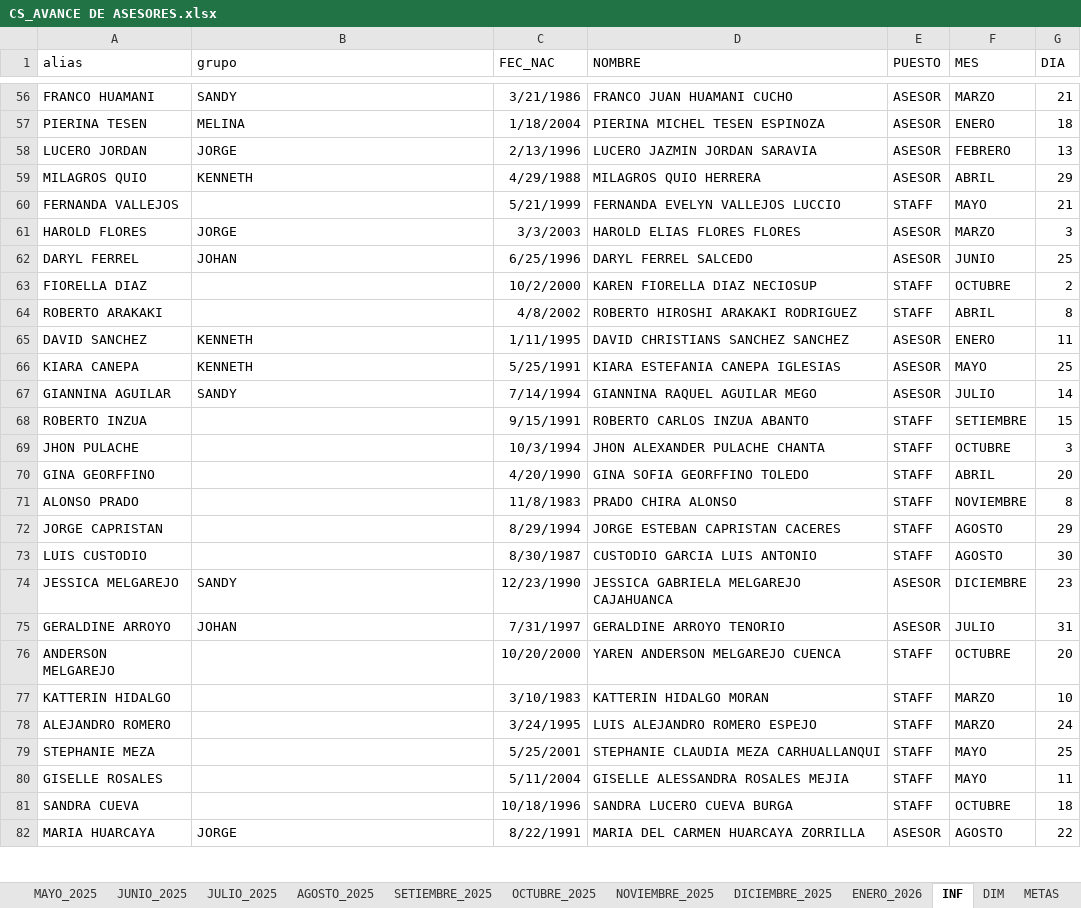
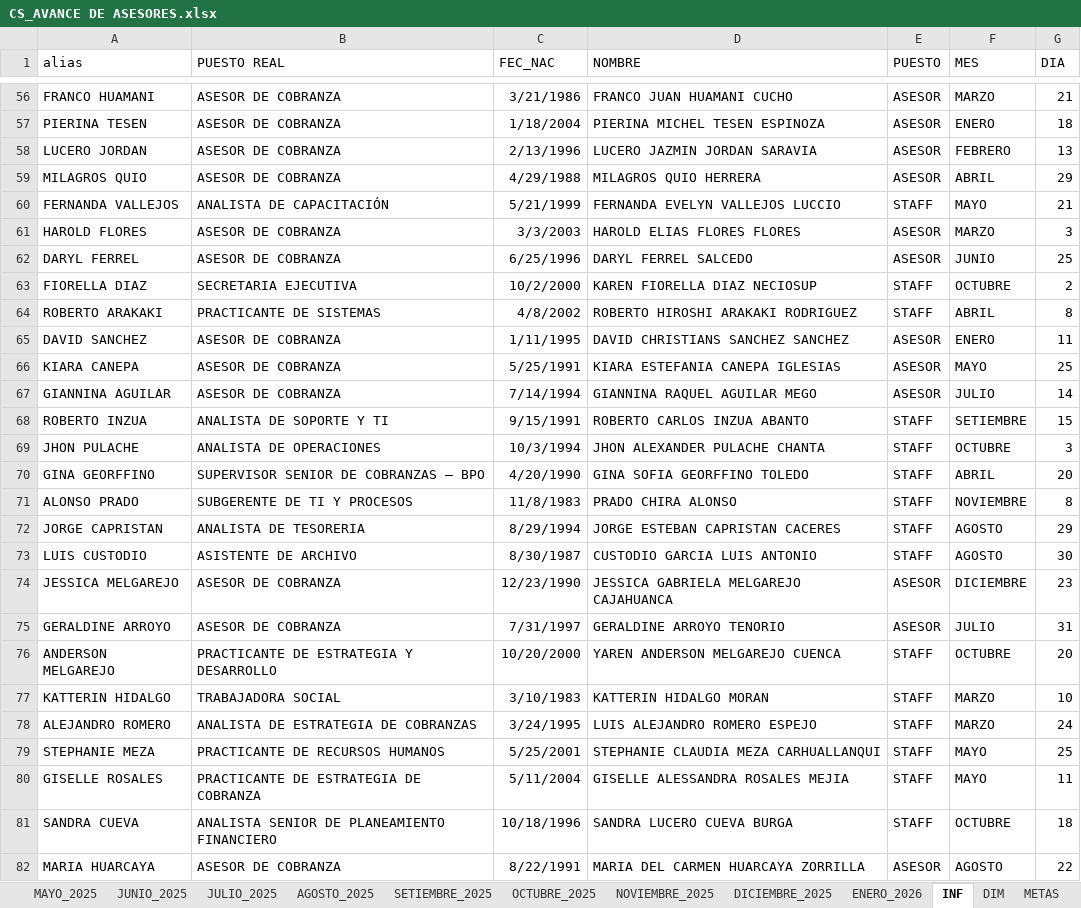
Before and after one commit to jvasquez98/Ranking, an Excel workbook: CS_AVANCE DE ASESORES.xlsx, sheet INF, drawn as a sheet; only a part is shown, gaps mark what is left out; values as stored, in another font and other column widths than the file's, no borders; table styles not drawn; the diff covers the shown part only; the diff names each change by its address in the sheet, - before the commit and + after, or states it on an @@ line.

```diff
--- a/CS_AVANCE DE ASESORES.xlsx (sheet INF)
+++ b/CS_AVANCE DE ASESORES.xlsx (sheet INF)
-B1: grupo
+B1: PUESTO REAL
-B56 (PUESTO REAL): SANDY
+B56 (PUESTO REAL): ASESOR DE COBRANZA
-B57 (PUESTO REAL): MELINA
+B57 (PUESTO REAL): ASESOR DE COBRANZA
-B58 (PUESTO REAL): JORGE
+B58 (PUESTO REAL): ASESOR DE COBRANZA
-B59 (PUESTO REAL): KENNETH
+B59 (PUESTO REAL): ASESOR DE COBRANZA
-B60 (PUESTO REAL): (empty)
+B60 (PUESTO REAL): ANALISTA DE CAPACITACIÓN
-B61 (PUESTO REAL): JORGE
+B61 (PUESTO REAL): ASESOR DE COBRANZA
-B62 (PUESTO REAL): JOHAN
+B62 (PUESTO REAL): ASESOR DE COBRANZA
-B63 (PUESTO REAL): (empty)
+B63 (PUESTO REAL): SECRETARIA EJECUTIVA
-B64 (PUESTO REAL): (empty)
+B64 (PUESTO REAL): PRACTICANTE DE SISTEMAS
-B65:B66 (PUESTO REAL): KENNETH
+B65:B66 (PUESTO REAL): ASESOR DE COBRANZA
-B67 (PUESTO REAL): SANDY
+B67 (PUESTO REAL): ASESOR DE COBRANZA
-B68 (PUESTO REAL): (empty)
+B68 (PUESTO REAL): ANALISTA DE SOPORTE Y TI
-B69 (PUESTO REAL): (empty)
+B69 (PUESTO REAL): ANALISTA DE OPERACIONES
-B70 (PUESTO REAL): (empty)
+B70 (PUESTO REAL): SUPERVISOR SENIOR DE COBRANZAS – BPO
-B71 (PUESTO REAL): (empty)
+B71 (PUESTO REAL): SUBGERENTE DE TI Y PROCESOS
-B72 (PUESTO REAL): (empty)
+B72 (PUESTO REAL): ANALISTA DE TESORERIA
-B73 (PUESTO REAL): (empty)
+B73 (PUESTO REAL): ASISTENTE DE ARCHIVO
-B74 (PUESTO REAL): SANDY
+B74 (PUESTO REAL): ASESOR DE COBRANZA
-B75 (PUESTO REAL): JOHAN
+B75 (PUESTO REAL): ASESOR DE COBRANZA
-B76 (PUESTO REAL): (empty)
+B76 (PUESTO REAL): PRACTICANTE DE ESTRATEGIA Y DESARROLLO
-B77 (PUESTO REAL): (empty)
+B77 (PUESTO REAL): TRABAJADORA SOCIAL
-B78 (PUESTO REAL): (empty)
+B78 (PUESTO REAL): ANALISTA DE ESTRATEGIA DE COBRANZAS
-B79 (PUESTO REAL): (empty)
+B79 (PUESTO REAL): PRACTICANTE DE RECURSOS HUMANOS
-B80 (PUESTO REAL): (empty)
+B80 (PUESTO REAL): PRACTICANTE DE ESTRATEGIA DE COBRANZA
-B81 (PUESTO REAL): (empty)
+B81 (PUESTO REAL): ANALISTA SENIOR DE PLANEAMIENTO FINANCIERO
-B82 (PUESTO REAL): JORGE
+B82 (PUESTO REAL): ASESOR DE COBRANZA
```
Also changed, not shown: 72 edited cells elsewhere in this sheet, 3 other files.
